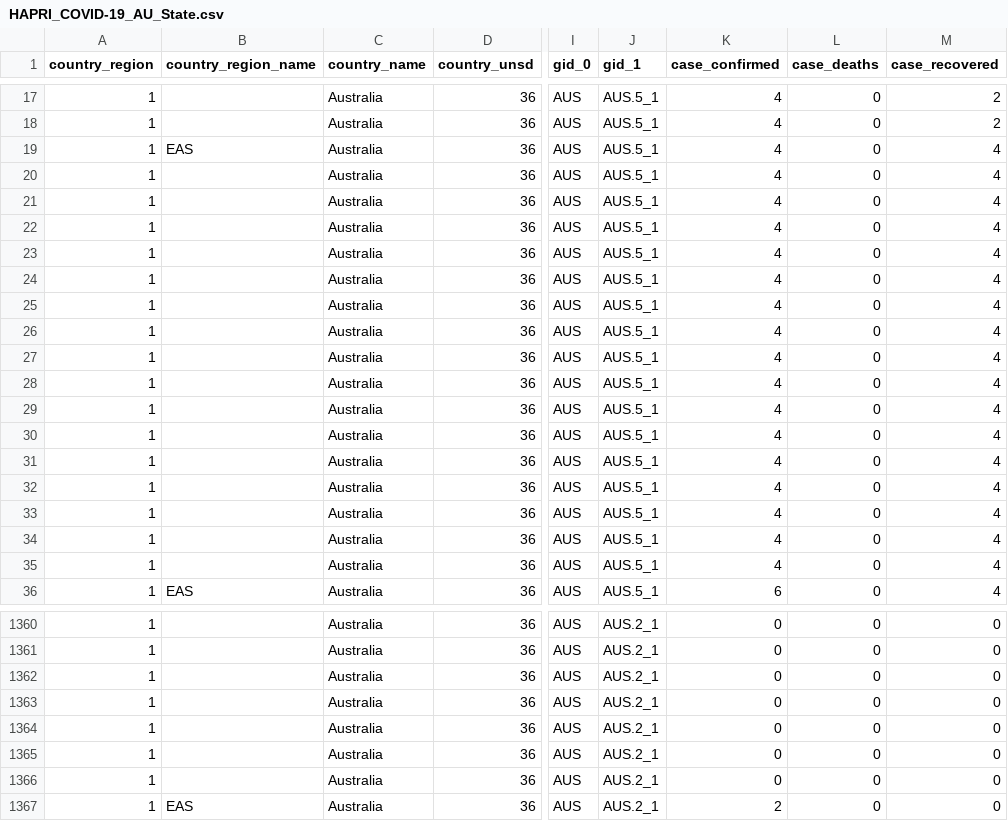
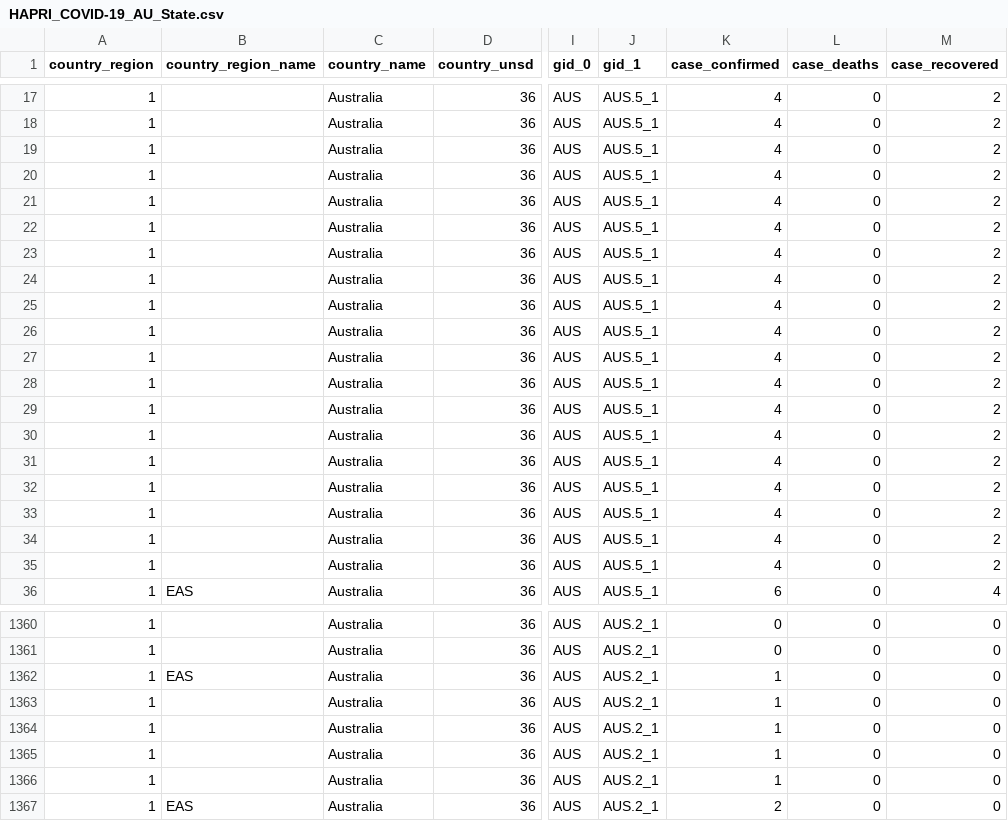
Before and after one commit to HAPRIvn/Open-Access-Data, a CSV file: Data/COVID19/HAPRI_COVID-19_AU_State.csv, drawn as a sheet; only a part is shown, gaps mark what is left out; the diff covers the shown part only; the diff names each change by its address in the sheet, - before the commit and + after, or states it on an @@ line.

```diff
--- a/Data/COVID19/HAPRI_COVID-19_AU_State.csv
+++ b/Data/COVID19/HAPRI_COVID-19_AU_State.csv
-B19 (country_region_name): EAS
+B19 (country_region_name): (empty)
-M19:M35 (case_recovered): 4
+M19:M35 (case_recovered): 2
-B1362 (country_region_name): (empty)
+B1362 (country_region_name): EAS
-K1362:K1366 (case_confirmed): 0
+K1362:K1366 (case_confirmed): 1
```
Also changed, not shown: 18 edited cells elsewhere in this file, Data/COVID19/HAPRI_COVID-19_CA_Province.csv, Data/COVID19/HAPRI_COVID-19_CN_Province.csv, 9 other files.
